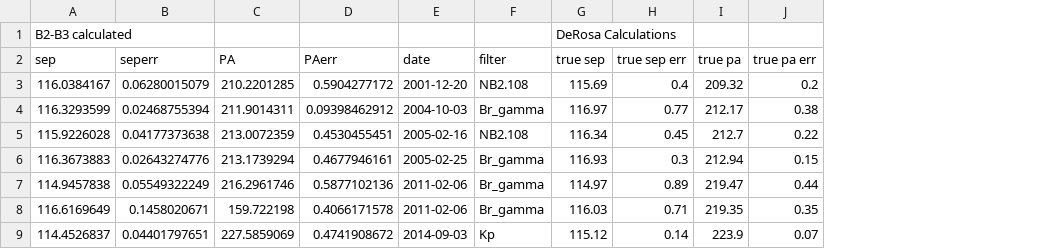
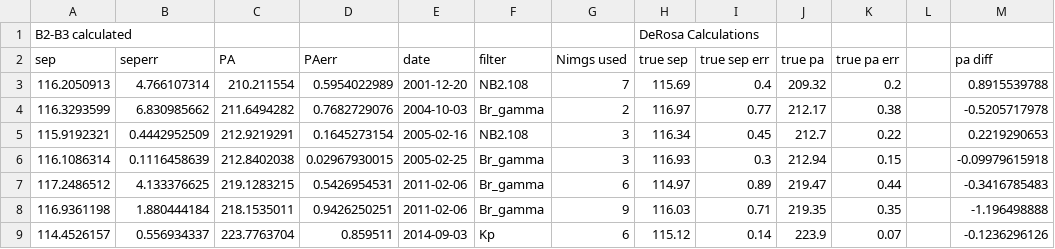
Before and after one commit to wbalmer/diskShapers, a CSV file: astroCalib/IRAFStarfind_B2-B3.csv, drawn as a sheet; only a part is shown; the diff covers the shown part only; the diff names each change by its address in the sheet, - before the commit and + after, or states it on an @@ line.

```diff
--- a/astroCalib/IRAFStarfind_B2-B3.csv
+++ b/astroCalib/IRAFStarfind_B2-B3.csv
+column G (Nimgs used), rows 3-9: 7 | 2 | 3 | 3 | 6 | 9 | 6
+column L, empty
+column M (pa diff), rows 3-9: 0.8915539788 | -0.5205717978 | 0.2219290653 | -0.09979615918 | -0.3416785483 | -1.196498888 | -0.1236296126
-A3 (sep): 116.0384167
+A3 (sep): 116.2050913
-B3 (seperr): 0.06280015079
+B3 (seperr): 4.766107314
-C3 (PA): 210.2201285
+C3 (PA): 210.211554
-D3 (PAerr): 0.5904277172
+D3 (PAerr): 0.5954022989
-B4 (seperr): 0.02468755394
+B4 (seperr): 6.830985662
-C4 (PA): 211.9014311
+C4 (PA): 211.6494282
-D4 (PAerr): 0.09398462912
+D4 (PAerr): 0.7682729076
-A5 (sep): 115.9226028
+A5 (sep): 115.9192321
-B5 (seperr): 0.04177373638
+B5 (seperr): 0.4442952509
-C5 (PA): 213.0072359
+C5 (PA): 212.9219291
-D5 (PAerr): 0.4530455451
+D5 (PAerr): 0.1645273154
-A6 (sep): 116.3673883
+A6 (sep): 116.1086314
-B6 (seperr): 0.02643274776
+B6 (seperr): 0.1116458639
-C6 (PA): 213.1739294
+C6 (PA): 212.8402038
-D6 (PAerr): 0.4677946161
+D6 (PAerr): 0.02967930015
-A7 (sep): 114.9457838
+A7 (sep): 117.2486512
-B7 (seperr): 0.05549322249
+B7 (seperr): 4.133376625
-C7 (PA): 216.2961746
+C7 (PA): 219.1283215
-D7 (PAerr): 0.5877102136
+D7 (PAerr): 0.5426954531
-A8 (sep): 116.6169649
+A8 (sep): 116.9361198
-B8 (seperr): 0.1458020671
+B8 (seperr): 1.880444184
-C8 (PA): 159.722198
+C8 (PA): 218.1535011
-D8 (PAerr): 0.4066171578
+D8 (PAerr): 0.9426250251
-A9 (sep): 114.4526837
+A9 (sep): 114.4526157
-B9 (seperr): 0.04401797651
+B9 (seperr): 0.556934337
-C9 (PA): 227.5859069
+C9 (PA): 223.7763704
-D9 (PAerr): 0.4741908672
+D9 (PAerr): 0.859511
```
Also changed, not shown: 9 added rows, 1 removed row and 35 edited cells elsewhere in this file, astroCalib/B2-B3-orbitizetab.csv, astroCalib/visao-b2b3-orbitizelike.csv, 37 other files.
